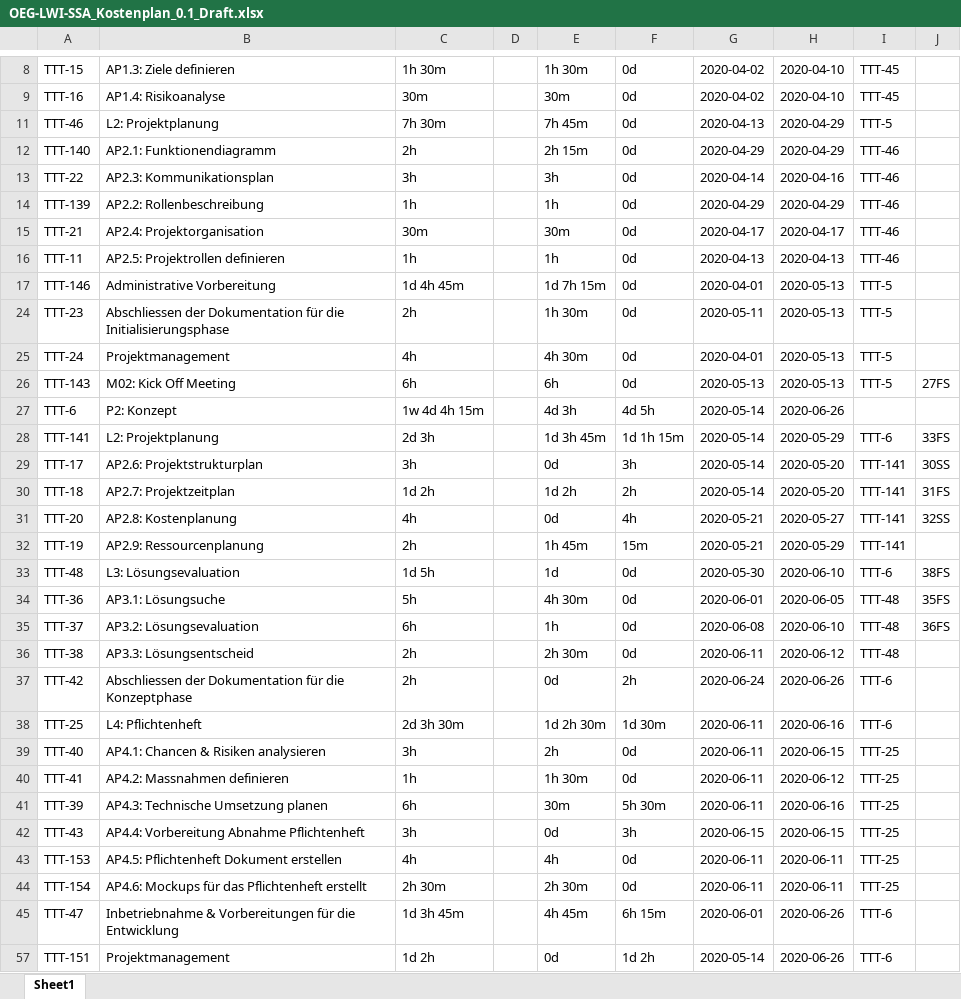
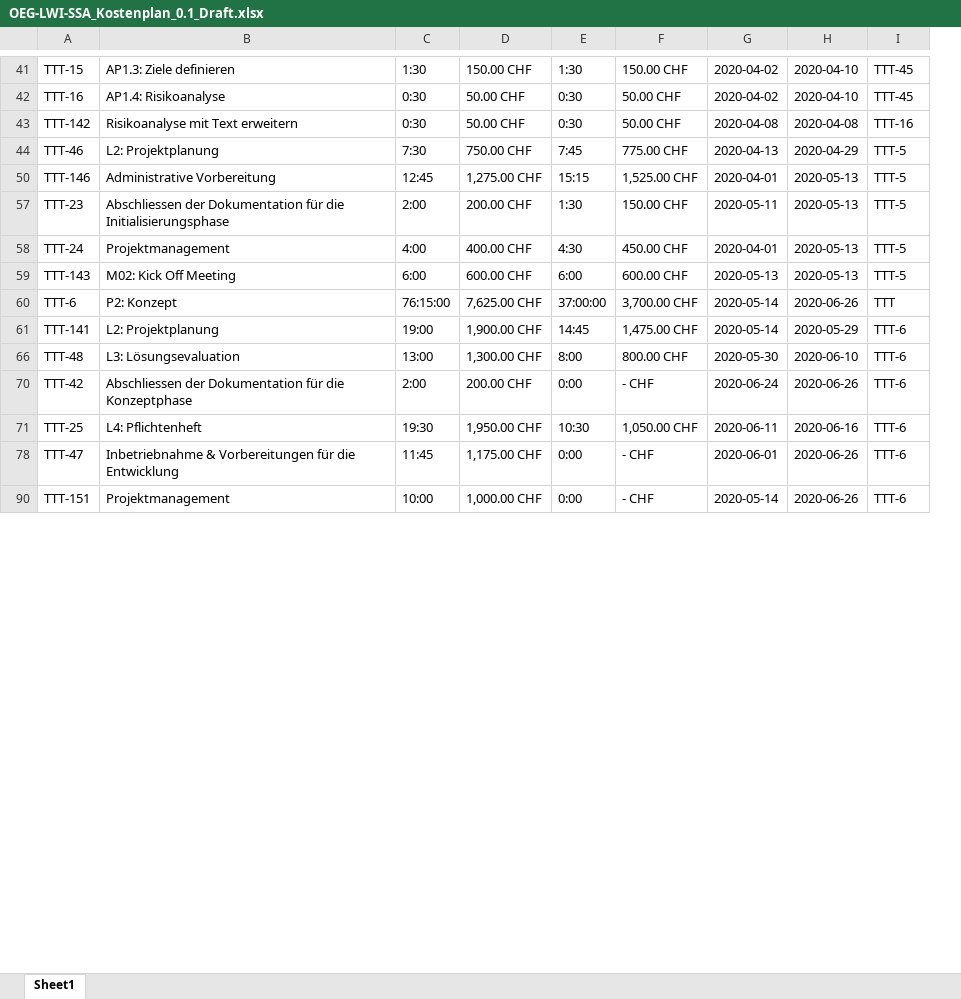
Before and after one commit to Visual-Board-GmbH/docs-tic-tac-toe, an Excel workbook: 01_Projektdokumente/05_Anhänge/Dokumente/01_Pflichtenheft/02_Dokumente/02_Kostenplan/OEG‐LWI‐SSA_Kostenplan_0.1_Draft.xlsx, sheet Sheet1, drawn as a sheet; only a part is shown, gaps mark what is left out; values as stored, in another font and other column widths than the file's, no borders; removed rows and columns are numbered as before the commit, all else as after; the diff covers the shown part only; the diff names each change by its address in the sheet, - before the commit and + after, or states it on an @@ line.

Commit message:
Fertigstellen der Kostenplanung und direktes einbinden in das Pflichtenheft

```diff
--- a/01_Projektdokumente/05_Anhänge/Dokumente/01_Pflichtenheft/02_Dokumente/02_Kostenplan/OEG‐LWI‐SSA_Kostenplan_0.1_Draft.xlsx (sheet Sheet1)
+++ b/01_Projektdokumente/05_Anhänge/Dokumente/01_Pflichtenheft/02_Dokumente/02_Kostenplan/OEG‐LWI‐SSA_Kostenplan_0.1_Draft.xlsx (sheet Sheet1)
-column C, rows 8-11: 1h 30m | 30m | 7h 30m; rows 17-28: 1d 4h 45m | 2h | 4h | 6h | 1w 4d 4h 15m | 2d 3h; row 33: 1d 5h; rows 37-38: 2h | 2d 3h 30m; rows 45-57: 1d 3h 45m | 1d 2h
-column D, empty
-column E, rows 8-11: 1h 30m | 30m | 7h 45m; rows 17-28: 1d 7h 15m | 1h 30m | 4h 30m | 6h | 4d 3h | 1d 3h 45m; row 33: 1d; rows 37-38: 0d | 1d 2h 30m; rows 45-57: 4h 45m | 0d
-column F, rows 8-11: all 0d; rows 17-28: 0d | 0d | 0d | 0d | 4d 5h | 1d 1h 15m; row 33: 0d; rows 37-38: 2h | 1d 30m; rows 45-57: 6h 15m | 1d 2h
+column C, rows 41-42: 1:30 | 0:30; rows 44-90: 7:30 | 12:45 | 2:00 | 4:00 | 6:00 | 76:15:00 | 19:00 | 13:00 | 2:00 | 19:30 | 11:45 | 10:00
+column D, rows 41-42: 150.00 CHF | 50.00 CHF; rows 44-90: 750.00 CHF | 1,275.00 CHF | 200.00 CHF | 400.00 CHF | 600.00 CHF | 7,625.00 CHF | 1,900.00 CHF | 1,300.00 CHF | 200.00 CHF | 1,950.00 CHF | 1,175.00 CHF | 1,000.00 CHF
+column E, rows 41-42: 1:30 | 0:30; rows 44-90: 7:45 | 15:15 | 1:30 | 4:30 | 6:00 | 37:00:00 | 14:45 | 8:00 | 0:00 | 10:30 | 0:00 | 0:00
+column F, rows 41-42: 150.00 CHF | 50.00 CHF; rows 44-90: 775.00 CHF | 1,525.00 CHF | 150.00 CHF | 450.00 CHF | 600.00 CHF | 3,700.00 CHF | 1,475.00 CHF | 800.00 CHF | - CHF | 1,050.00 CHF | - CHF | - CHF
-column J, rows 26-28: 27FS |  | 33FS; row 33: 38FS
+row 43: TTT-142 | Risikoanalyse mit Text erweitern | 0:30 | 50.00 CHF | 0:30 | 50.00 CHF | 2020-04-08 | 2020-04-08 | TTT-16
-row 12: TTT-140 | AP2.1: Funktionendiagramm | 2h |  | 2h 15m | 0d | 2020-04-29 | 2020-04-29 | TTT-46
-row 13: TTT-22 | AP2.3: Kommunikationsplan | 3h |  | 3h | 0d | 2020-04-14 | 2020-04-16 | TTT-46
-row 14: TTT-139 | AP2.2: Rollenbeschreibung | 1h |  | 1h | 0d | 2020-04-29 | 2020-04-29 | TTT-46
-row 15: TTT-21 | AP2.4: Projektorganisation | 30m |  | 30m | 0d | 2020-04-17 | 2020-04-17 | TTT-46
-row 16: TTT-11 | AP2.5: Projektrollen definieren | 1h |  | 1h | 0d | 2020-04-13 | 2020-04-13 | TTT-46
-I60: (empty)
+I60: TTT
-row 29: TTT-17 | AP2.6: Projektstrukturplan | 3h |  | 0d | 3h | 2020-05-14 | 2020-05-20 | TTT-141 | 30SS
-row 30: TTT-18 | AP2.7: Projektzeitplan | 1d 2h |  | 1d 2h | 2h | 2020-05-14 | 2020-05-20 | TTT-141 | 31FS
-row 31: TTT-20 | AP2.8: Kostenplanung | 4h |  | 0d | 4h | 2020-05-21 | 2020-05-27 | TTT-141 | 32SS
-row 32: TTT-19 | AP2.9: Ressourcenplanung | 2h |  | 1h 45m | 15m | 2020-05-21 | 2020-05-29 | TTT-141
-row 34: TTT-36 | AP3.1: Lösungsuche | 5h |  | 4h 30m | 0d | 2020-06-01 | 2020-06-05 | TTT-48 | 35FS
-row 35: TTT-37 | AP3.2: Lösungsevaluation | 6h |  | 1h | 0d | 2020-06-08 | 2020-06-10 | TTT-48 | 36FS
-row 36: TTT-38 | AP3.3: Lösungsentscheid | 2h |  | 2h 30m | 0d | 2020-06-11 | 2020-06-12 | TTT-48
-row 39: TTT-40 | AP4.1: Chancen & Risiken analysieren | 3h |  | 2h | 0d | 2020-06-11 | 2020-06-15 | TTT-25
-row 40: TTT-41 | AP4.2: Massnahmen definieren | 1h |  | 1h 30m | 0d | 2020-06-11 | 2020-06-12 | TTT-25
-row 41: TTT-39 | AP4.3: Technische Umsetzung planen | 6h |  | 30m | 5h 30m | 2020-06-11 | 2020-06-16 | TTT-25
-row 42: TTT-43 | AP4.4: Vorbereitung Abnahme Pflichtenheft | 3h |  | 0d | 3h | 2020-06-15 | 2020-06-15 | TTT-25
-row 43: TTT-153 | AP4.5: Pflichtenheft Dokument erstellen | 4h |  | 4h | 0d | 2020-06-11 | 2020-06-11 | TTT-25
-row 44: TTT-154 | AP4.6: Mockups für das Pflichtenheft erstellt | 2h 30m |  | 2h 30m | 0d | 2020-06-11 | 2020-06-11 | TTT-25
```
Also changed, not shown: 33 added rows, 11 removed rows and 4 edited cells elsewhere in this sheet, hidden cells, 6 other files.
